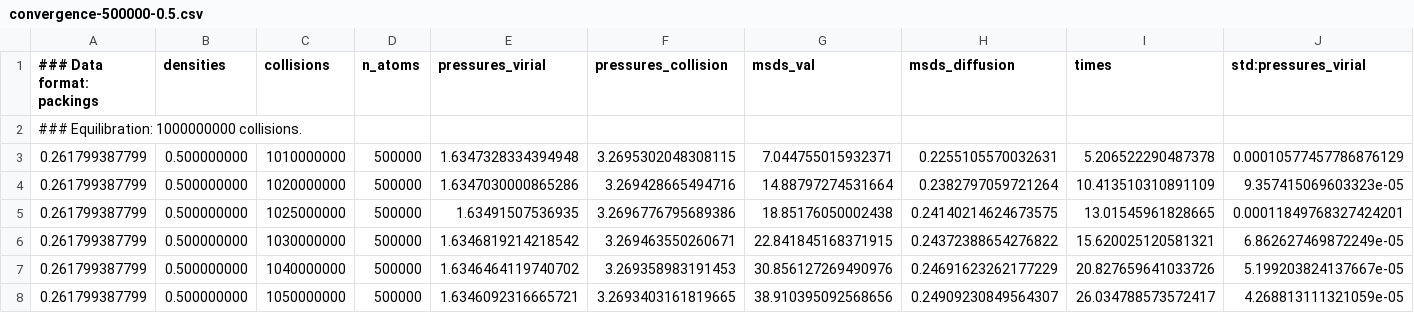
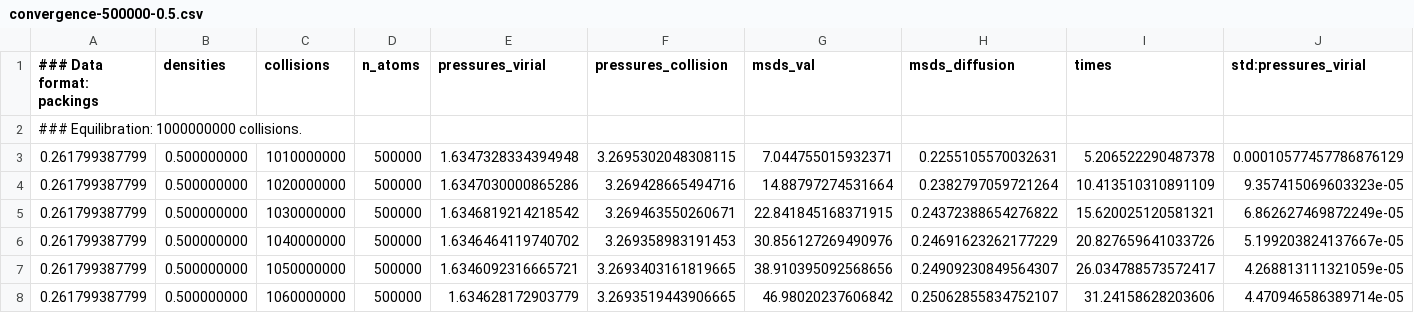
Before and after one commit to macioosch/dynamo-hard-spheres-sim, a CSV file: csv/convergence-500000-0.5.csv, drawn as a sheet; only a part is shown; the shorter side is filled out with more unchanged rows; rows hold the shown columns only; the diff names each change by its address in the sheet, - before the commit and + after, or states it on an @@ line.

```diff
--- a/csv/convergence-500000-0.5.csv
+++ b/csv/convergence-500000-0.5.csv
-row 5: 0.261799387799 | 0.500000000 | 1025000000 | 500000 | 1.63491507536935 | 3.2696776795689386 | 18.85176050002438 | 0.24140214624673575 | 13.01545961828665 | 0.00011849768327424201
```
Also changed, not shown: csv/convergence-1000188-0.3.csv, csv/convergence-1000188-0.5.csv, 11 other files.
